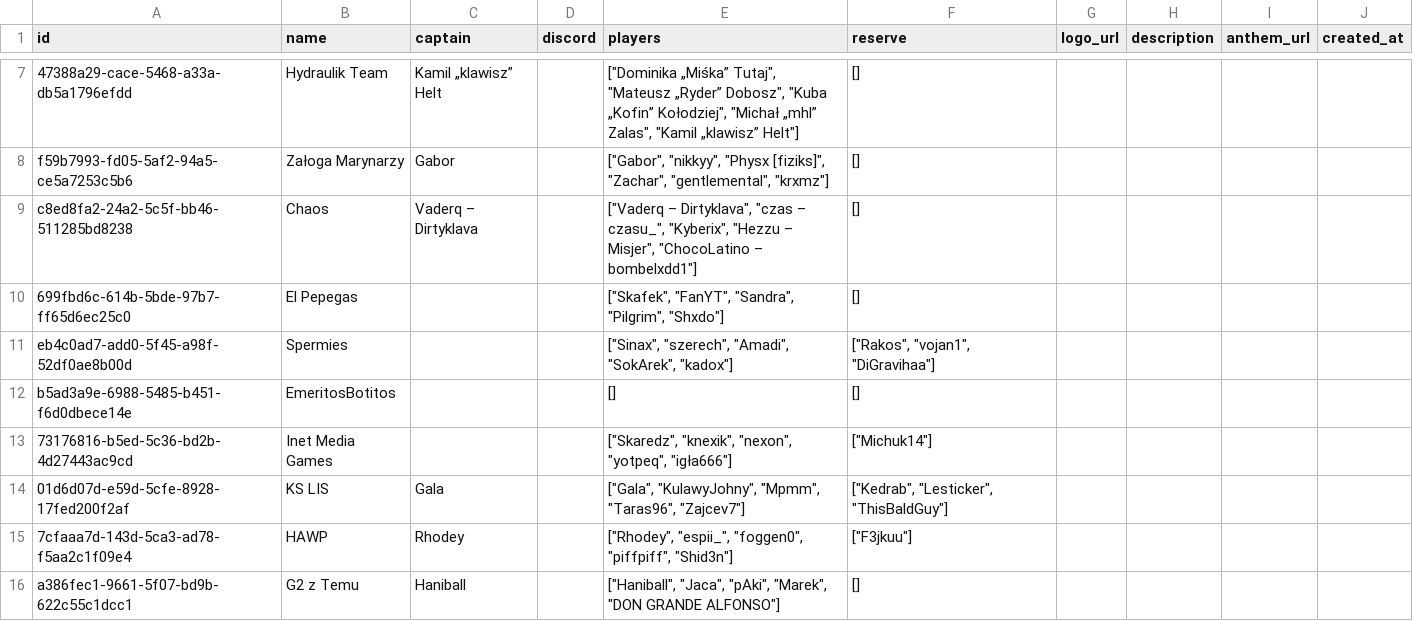
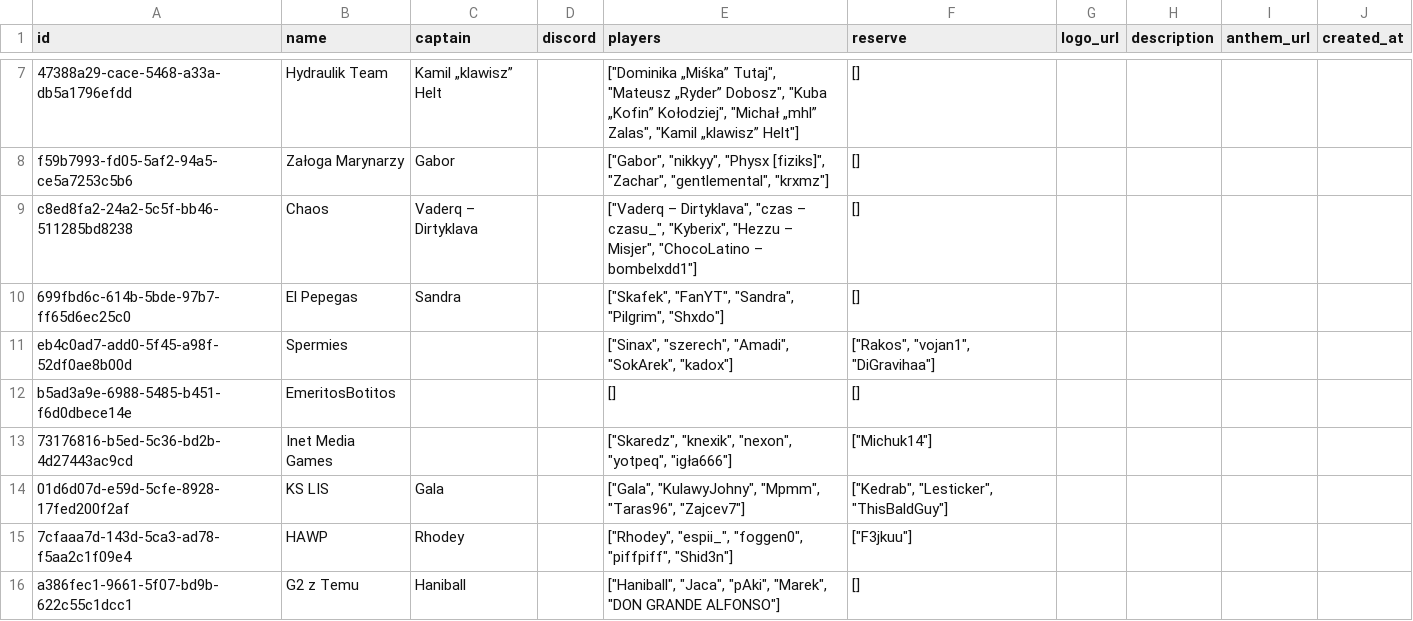
Before and after one commit to BlazePL007/IVturniejCS, a CSV file: archive/III Turniej w CS/teams.csv, drawn as a sheet; only a part is shown, gaps mark what is left out.

Commit message:
Update teams.csv

```diff
--- a/archive/III Turniej w CS/teams.csv
+++ b/archive/III Turniej w CS/teams.csv
@@ -9,3 +9,3 @@
 "c8ed8fa2-24a2-5c5f-bb46-511285bd8238","Chaos","Vaderq – Dirtyklava","","[""Vaderq – Dirtyklava"", ""czas – czasu_"", ""Kyberix"", ""Hezzu – Misjer"", ""ChocoLatino – bombelxdd1""]","[]","","","",""
-"699fbd6c-614b-5bde-97b7-ff65d6ec25c0","El Pepegas","","","[""Skafek"", ""FanYT"", ""Sandra"", ""Pilgrim"", ""Shxdo""]","[]","","","",""
+"699fbd6c-614b-5bde-97b7-ff65d6ec25c0","El Pepegas","Sandra","","[""Skafek"", ""FanYT"", ""Sandra"", ""Pilgrim"", ""Shxdo""]","[]","","","",""
 "eb4c0ad7-add0-5f45-a98f-52df0ae8b00d","Spermies","","","[""Sinax"", ""szerech"", ""Amadi"", ""SokArek"", ""kadox""]","[""Rakos"", ""vojan1"", ""DiGravihaa""]","","","",""
```
